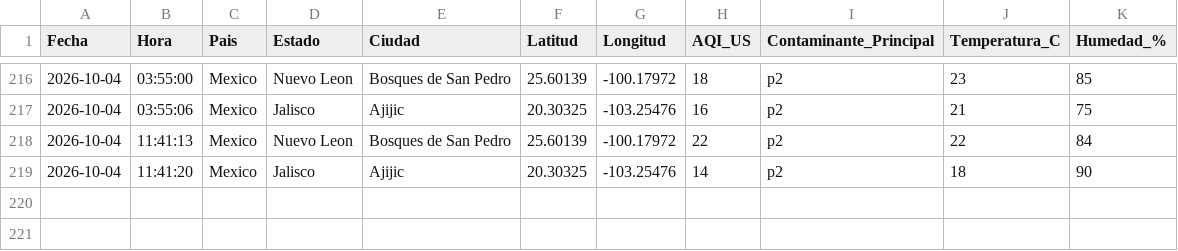
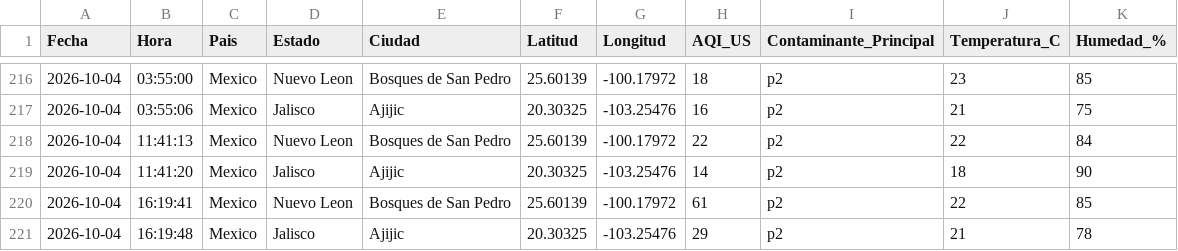
Before and after one commit to vasquez-roberto/calidad-aire-mexico, a CSV file: data/calidad_aire_mexico.csv, drawn as a sheet; only a part is shown, gaps mark what is left out; the diff names each change by its address in the sheet, - before the commit and + after, or states it on an @@ line.

```diff
--- a/data/calidad_aire_mexico.csv
+++ b/data/calidad_aire_mexico.csv
+row 220: 2026-10-04 | 16:19:41 | Mexico | Nuevo Leon | Bosques de San Pedro | 25.60139 | -100.17972 | 61 | p2 | 22 | 85
+row 221: 2026-10-04 | 16:19:48 | Mexico | Jalisco | Ajijic | 20.30325 | -103.25476 | 29 | p2 | 21 | 78
```
